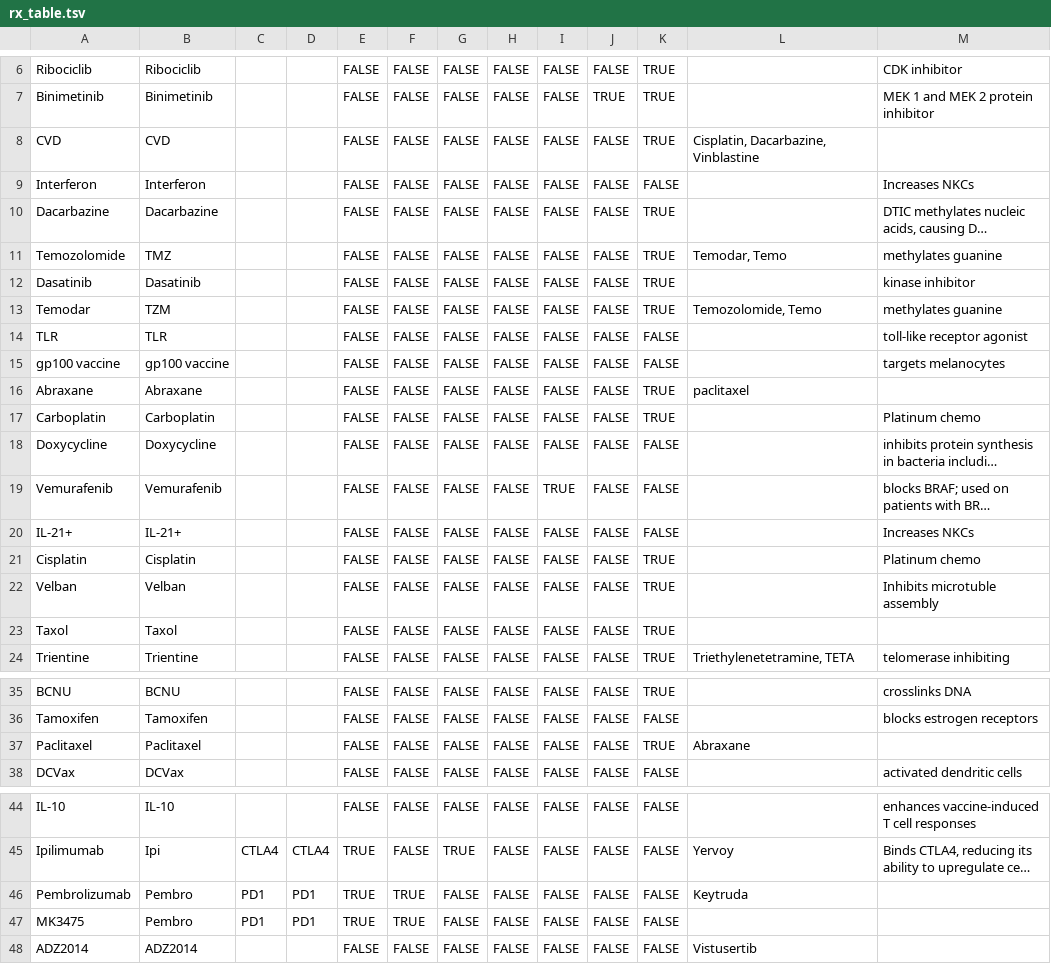
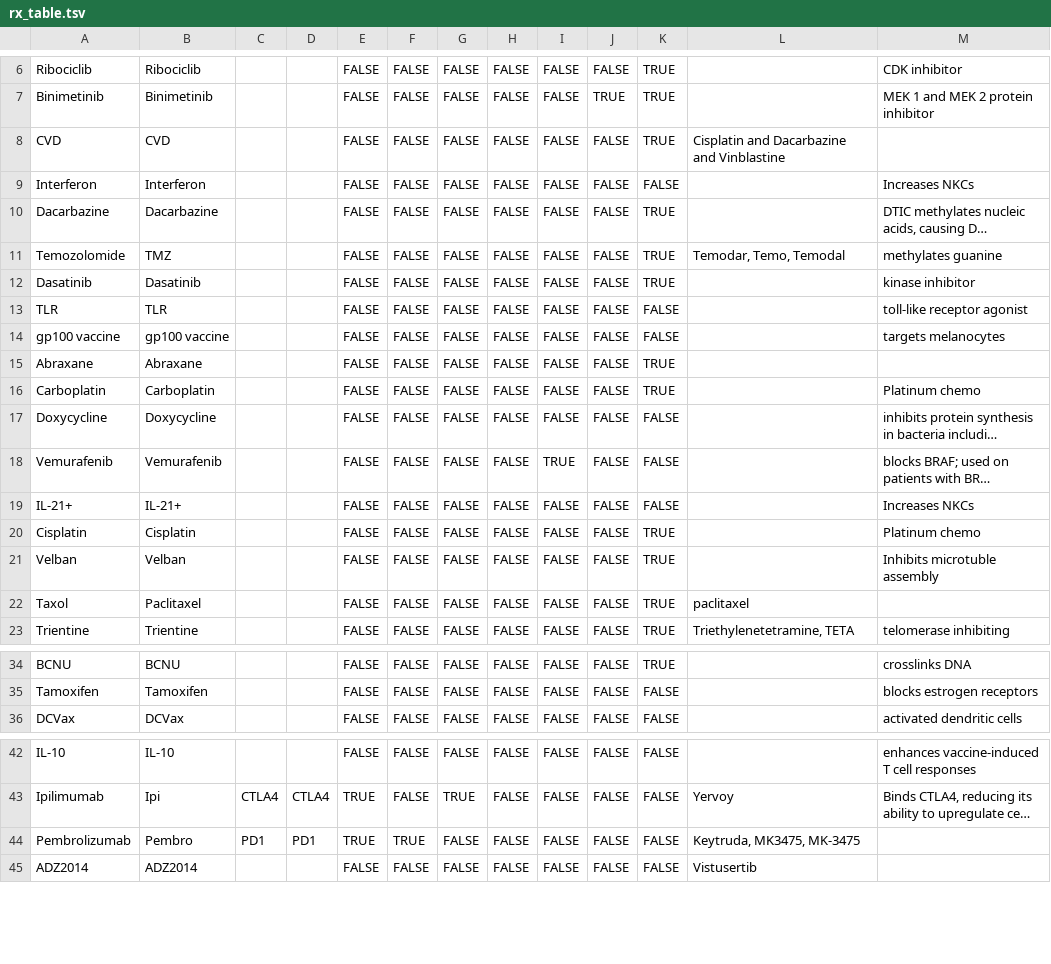
Before and after one commit to pirl-unc/datasetprep, a TSV file: inst/rx_table/rx_table.tsv, drawn as a sheet; only a part is shown, gaps mark what is left out; long unchanged cells end in …; removed rows and columns are numbered as before the commit, all else as after; the diff covers the shown part only; the diff names each change by its address in the sheet, - before the commit and + after, or states it on an @@ line.

```diff
--- a/inst/rx_table/rx_table.tsv
+++ b/inst/rx_table/rx_table.tsv
-L8: Cisplatin, Dacarbazine, Vinblastine
+L8: Cisplatin and Dacarbazine and Vinblastine
-L11: Temodar, Temo
+L11: Temodar, Temo, Temodal
-row 13: Temodar | TZM |  |  | FALSE | FALSE | FALSE | FALSE | FALSE | FALSE | TRUE | Temozolomide, Temo | methylates guanine
-L15: paclitaxel
+L15: (empty)
-B22: Taxol
+B22: Paclitaxel
-L22: (empty)
+L22: paclitaxel
-row 37: Paclitaxel | Paclitaxel |  |  | FALSE | FALSE | FALSE | FALSE | FALSE | FALSE | TRUE | Abraxane
-L44: Keytruda
+L44: Keytruda, MK3475, MK-3475
-row 47: MK3475 | Pembro | PD1 | PD1 | TRUE | TRUE | FALSE | FALSE | FALSE | FALSE | FALSE
```
Also changed, not shown: 4 edited cells elsewhere in this file, 1 other file.
